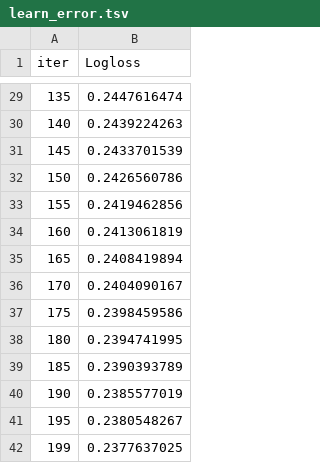
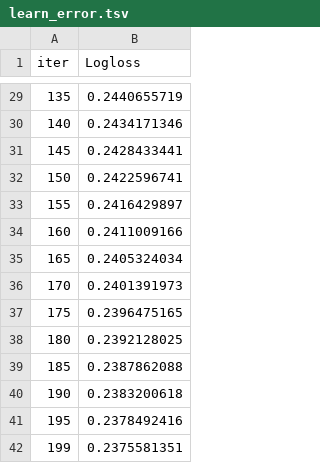
Before and after one commit to aaronlim02/kaggle-contests, a TSV file: Binary Classification with a Bank Dataset/catboost_info/learn_error.tsv, drawn as a sheet; only a part is shown, gaps mark what is left out; the diff covers the shown part only.

```diff
--- a/Binary Classification with a Bank Dataset/catboost_info/learn_error.tsv
+++ b/Binary Classification with a Bank Dataset/catboost_info/learn_error.tsv
@@ -29,14 +29,14 @@ iter	Logloss
-135	0.2447616474
-140	0.2439224263
-145	0.2433701539
-150	0.2426560786
-155	0.2419462856
-160	0.2413061819
-165	0.2408419894
-170	0.2404090167
-175	0.2398459586
-180	0.2394741995
-185	0.2390393789
-190	0.2385577019
-195	0.2380548267
-199	0.2377637025
+135	0.2440655719
+140	0.2434171346
+145	0.2428433441
+150	0.2422596741
+155	0.2416429897
+160	0.2411009166
+165	0.2405324034
+170	0.2401391973
+175	0.2396475165
+180	0.2392128025
+185	0.2387862088
+190	0.2383200618
+195	0.2378492416
+199	0.2375581351
```
Also changed, not shown: 27 edited cells elsewhere in this file, Binary Classification with a Bank Dataset/catboost_info/test_error.tsv, Binary Classification with a Bank Dataset/catboost_info/time_left.tsv, 4 other files.
